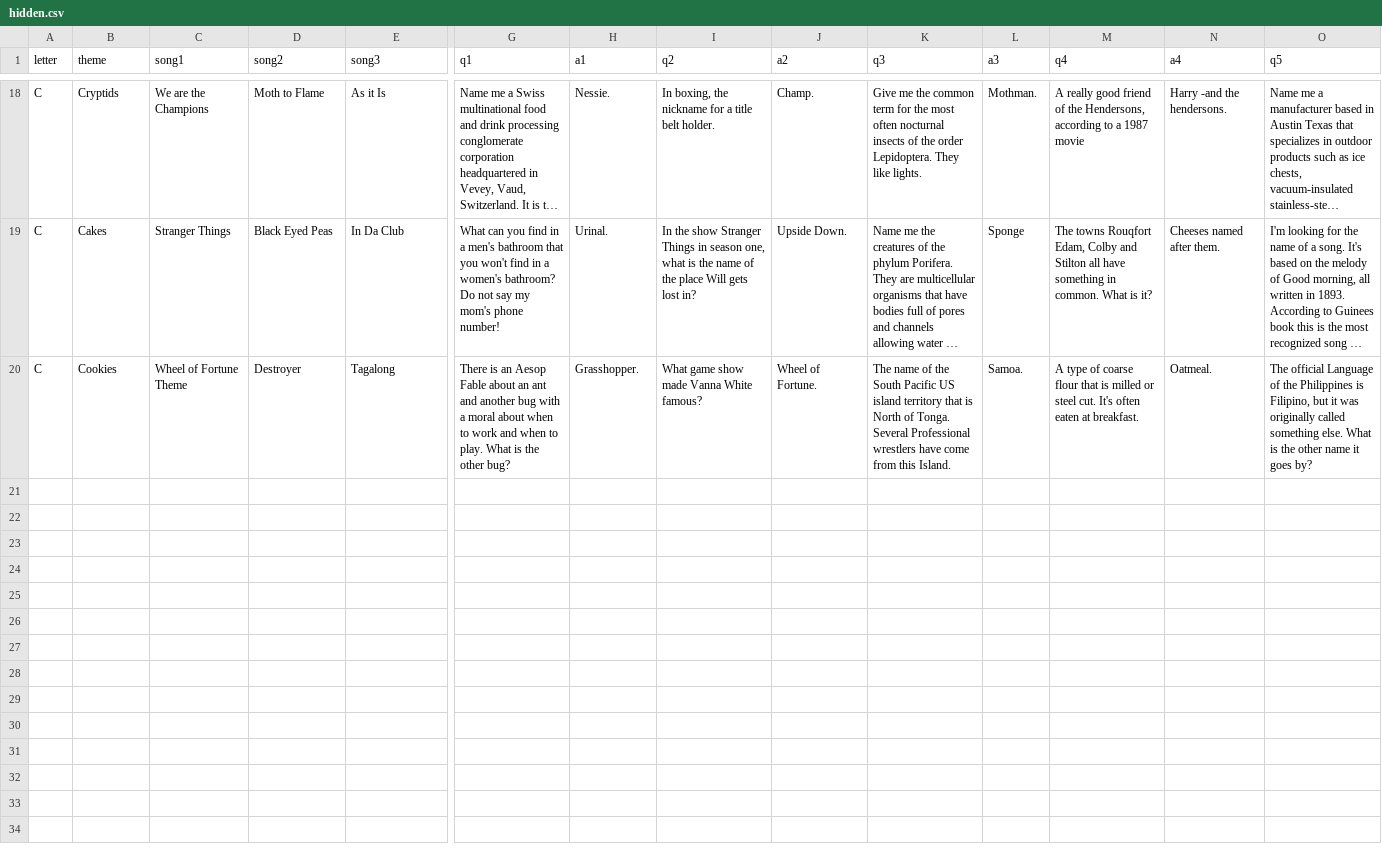
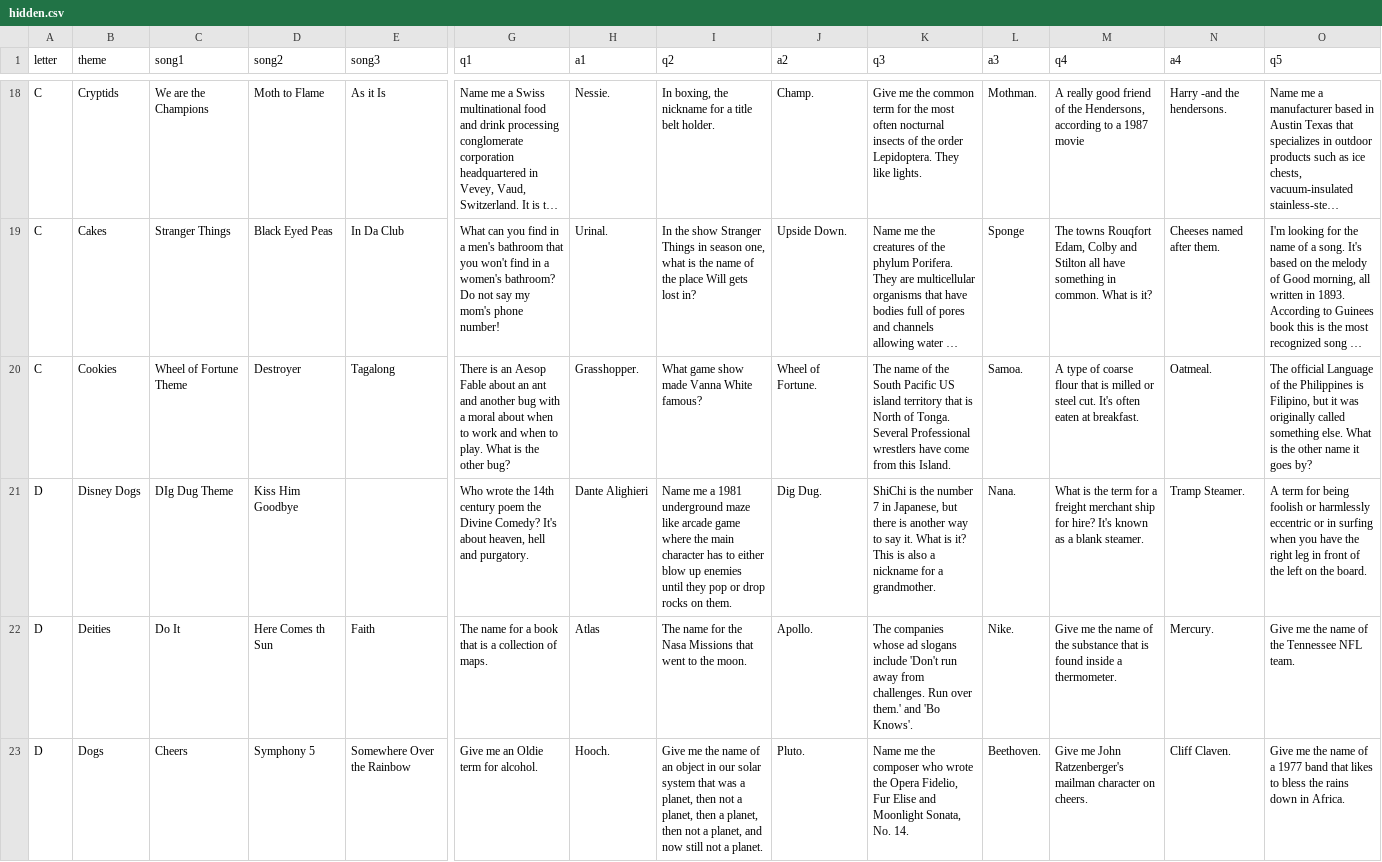
Before and after one commit to BOUCKY/Trivia_FAQtory, a CSV file: server/hidden.csv, drawn as a sheet; only a part is shown, gaps mark what is left out; long unchanged cells end in …; rows hold the shown columns only; the diff covers the shown part only; the diff names each change by its address in the sheet, - before the commit and + after, or states it on an @@ line.

Commit message:
All 6 'D' games.

```diff
--- a/server/hidden.csv
+++ b/server/hidden.csv
+row 21: D | Disney Dogs | DIg Dug Theme | Kiss Him Goodbye |  | Who wrote the 14th century poem the Divine Comedy? It's about heaven, hell and purgatory. | Dante Alighieri | Name me a 1981 underground maze like arcade game where the main character has to either blow up enemies until they pop or drop rocks on them. | Dig Dug. | ShiChi is the number 7 in Japanese, but there is another way to say it. What is it? This is also a nickname for a grandmother. | Nana. | What is the term for a freight merchant ship for hire? It's known as a blank steamer. | Tramp Steamer. | A term for being foolish or harmlessly eccentric or in surfing when you have the right leg in front of the left on the board.
+row 22: D | Deities | Do It | Here Comes th Sun | Faith | The name for a book that is a collection of maps. | Atlas | The name for the Nasa Missions that went to the moon. | Apollo. | The companies whose ad slogans include 'Don't run away from challenges. Run over them.' and 'Bo Knows'. | Nike. | Give me the name of the substance that is found inside a thermometer. | Mercury. | Give me the name of the Tennessee NFL team.
+row 23: D | Dogs | Cheers | Symphony 5 | Somewhere Over the Rainbow | Give me an Oldie term for alcohol. | Hooch. | Give me the name of an object in our solar system that was a planet, then not a planet, then a planet, then not a planet, and now still not a planet. | Pluto. | Name me the composer who wrote the Opera Fidelio, Fur Elise and Moonlight Sonata, No. 14. | Beethoven. | Give me John Ratzenberger's mailman character on cheers. | Cliff Claven. | Give me the name of a 1977 band that likes to bless the rains down in Africa.
```
Also changed, not shown: 3 added rows elsewhere in this file, server/final_questions.csv, 3 other files.
